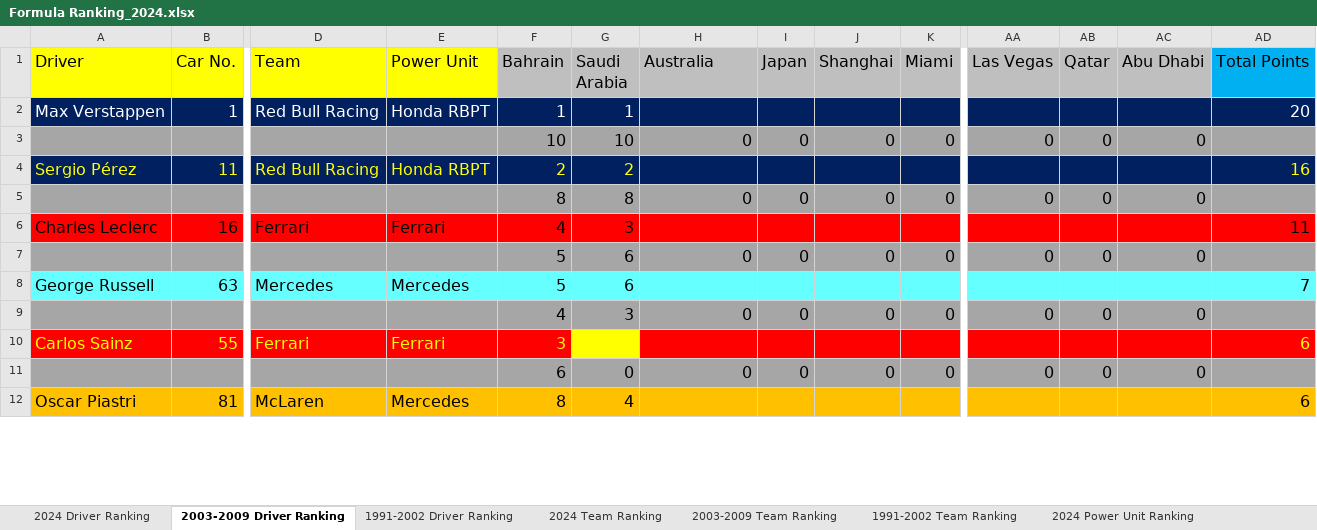
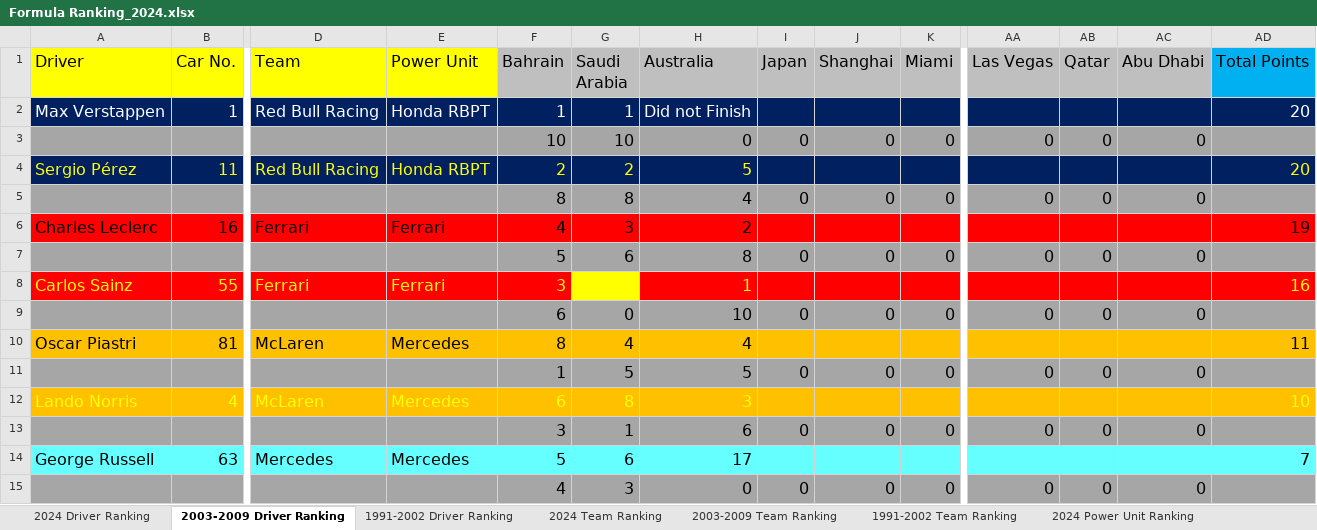
Before and after one commit to LITTLEPINKALLDEAD/DatasOnTelecom, an Excel workbook: 文档/其他文档/Others/Sports/Formula Ranking_2024.xlsx, sheet 2003-2009 Driver Ranking, drawn as a sheet; only a part is shown, gaps mark what is left out; values as stored, in another font and other column widths than the file's, no borders; removed rows and columns are numbered as before the commit, all else as after; rows hold the shown columns only; the diff covers the shown part only; the diff names each change by its address in the sheet, - before the commit and + after, or states it on an @@ line.

```diff
--- a/文档/其他文档/Others/Sports/Formula Ranking_2024.xlsx (sheet 2003-2009 Driver Ranking)
+++ b/文档/其他文档/Others/Sports/Formula Ranking_2024.xlsx (sheet 2003-2009 Driver Ranking)
-H2 (Australia): (empty)
+H2 (Australia): Did not Finish
-H4 (Australia): (empty)
+H4 (Australia): 5
-AD4 (Total Points): 16
+AD4 (Total Points): 20
-H5 (Australia): 0
+H5 (Australia): 4
-H6 (Australia): (empty)
+H6 (Australia): 2
-AD6 (Total Points): 11
+AD6 (Total Points): 19
-H7 (Australia): 0
+H7 (Australia): 8
+row 8: Carlos Sainz | 55 | Ferrari | Ferrari | 3 |  | 1 |  |  |  |  |  |  | 16
+row 9:  |  |  |  | 6 | 0 | 10 | 0 | 0 | 0 | 0 | 0 | 0
+row 10: Oscar Piastri | 81 | McLaren | Mercedes | 8 | 4 | 4 |  |  |  |  |  |  | 11
+row 11:  |  |  |  | 1 | 5 | 5 | 0 | 0 | 0 | 0 | 0 | 0
+row 12: Lando Norris | 4 | McLaren | Mercedes | 6 | 8 | 3 |  |  |  |  |  |  | 10
+row 13:  |  |  |  | 3 | 1 | 6 | 0 | 0 | 0 | 0 | 0 | 0
-H14 (Australia): (empty)
+H14 (Australia): 17
-row 10: Carlos Sainz | 55 | Ferrari | Ferrari | 3 |  |  |  |  |  |  |  |  | 6
-row 11:  |  |  |  | 6 | 0 | 0 | 0 | 0 | 0 | 0 | 0 | 0
-row 12: Oscar Piastri | 81 | McLaren | Mercedes | 8 | 4 |  |  |  |  |  |  |  | 6
```
Also changed, not shown: 9 added rows, 12 removed rows and 8 edited cells elsewhere in this sheet, sheet 2024 Driver Ranking, sheet 1991-2002 Driver Ranking, sheet 2024 Team Ranking, sheet 2003-2009 Team Ranking, sheet 1991-2002 Team Ranking, formulas that keep their value, 5 other files.
